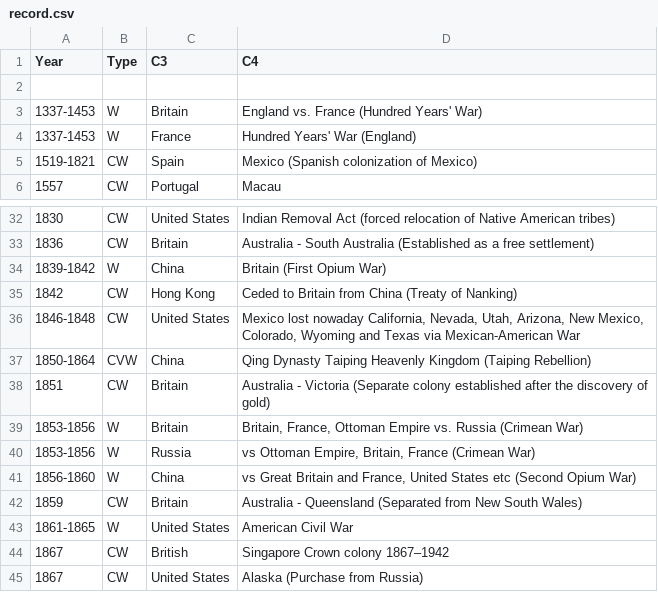
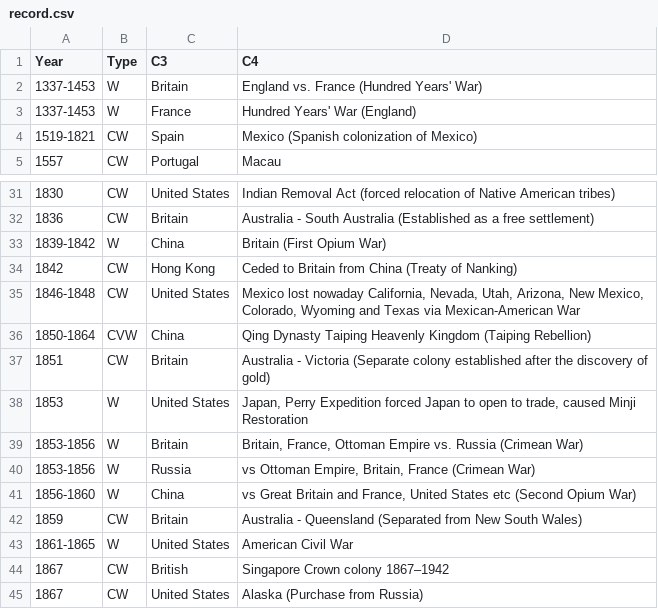
Before and after one commit to binchenX/colonization.csv, a CSV file: record.csv, drawn as a sheet; only a part is shown, gaps mark what is left out.

Commit message:
add perry expedition

```diff
--- a/record.csv
+++ b/record.csv
@@ -1,3 +1,2 @@
 Year      ,Type ,C3                  ,C4
-
 1337-1453 ,W    ,Britain             ,England vs. France (Hundred Years' War)
@@ -38,2 +37,3 @@ Year      ,Type ,C3                  ,C4
 1851      ,CW   ,Britain             ,Australia - Victoria (Separate colony established after the discovery of gold)
+1853      ,W    ,United States       ,"Japan, Perry Expedition forced Japan to open to trade, caused Minji Restoration"
 1853-1856 ,W    ,Britain             ,"Britain, France, Ottoman Empire vs. Russia (Crimean War)"
```
